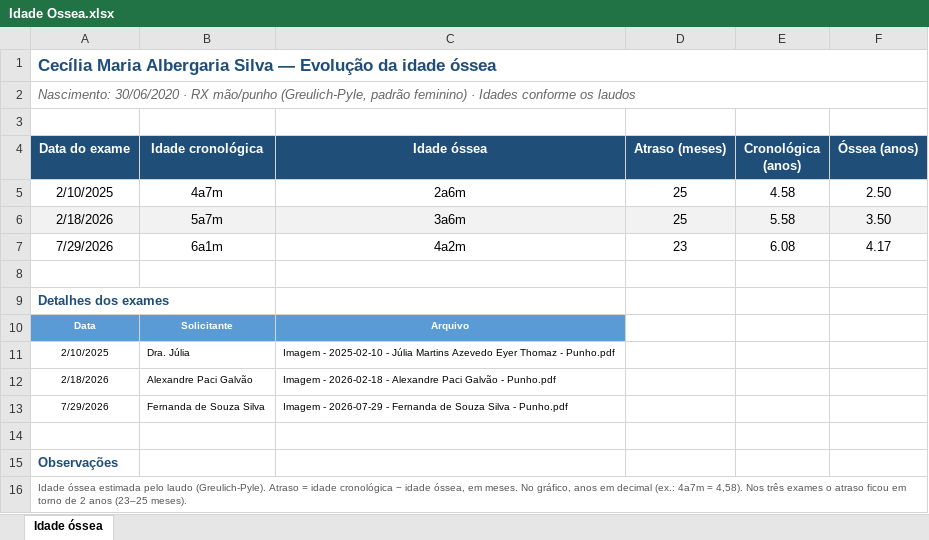
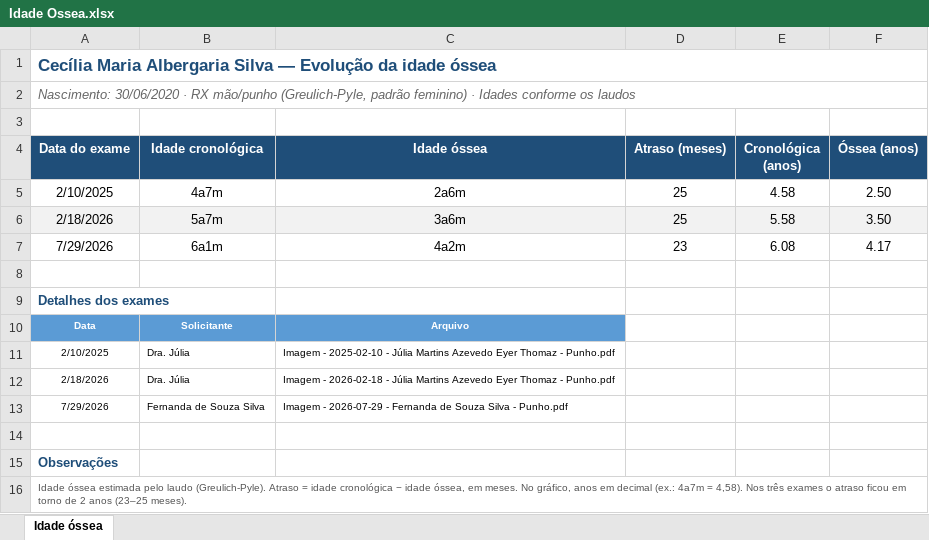
Before and after one commit to ARafaelSF/CuidadosMedicosCecilia, an Excel workbook: Exames/Idade Ossea.xlsx, sheet Idade óssea, drawn as a sheet; values as stored, in another font and other column widths than the file's, no borders; charts and pictures not drawn; the diff names each change by its address in the sheet, - before the commit and + after, or states it on an @@ line.

```diff
--- a/Exames/Idade Ossea.xlsx (sheet Idade óssea)
+++ b/Exames/Idade Ossea.xlsx (sheet Idade óssea)
-B12 (Idade cronológica): Alexandre Paci Galvão
+B12 (Idade cronológica): Dra. Júlia
-C12 (Idade óssea): …2026-02-18 - Alexandre Paci Galvão - Punho.pdf
+C12 (Idade óssea): …2026-02-18 - Júlia Martins Azevedo Eyer Thomaz - Punho.pdf
```
Also changed, not shown: charts or pictures, Exames/Evolução Exames.xlsm, Relatórios/Resumo Relatórios.xlsx, 22 other files.
